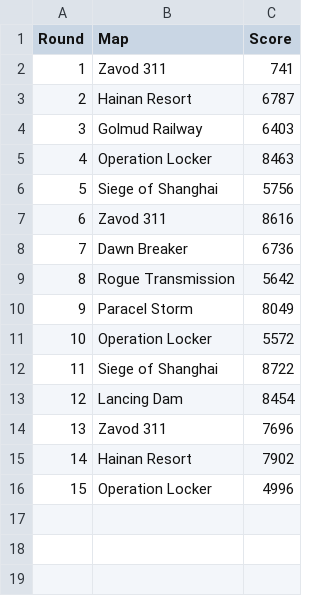
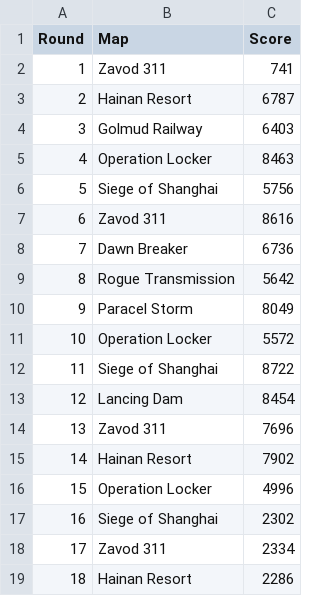
Before and after one commit to iMorpheus/Battlefield, a CSV file: RoadTo10K.csv, drawn as a sheet; the diff names each change by its address in the sheet, - before the commit and + after, or states it on an @@ line.

```diff
--- a/RoadTo10K.csv
+++ b/RoadTo10K.csv
+row 17: 16 | Siege of Shanghai | 2302
+row 18: 17 | Zavod 311 | 2334
+row 19: 18 | Hainan Resort | 2286
```
